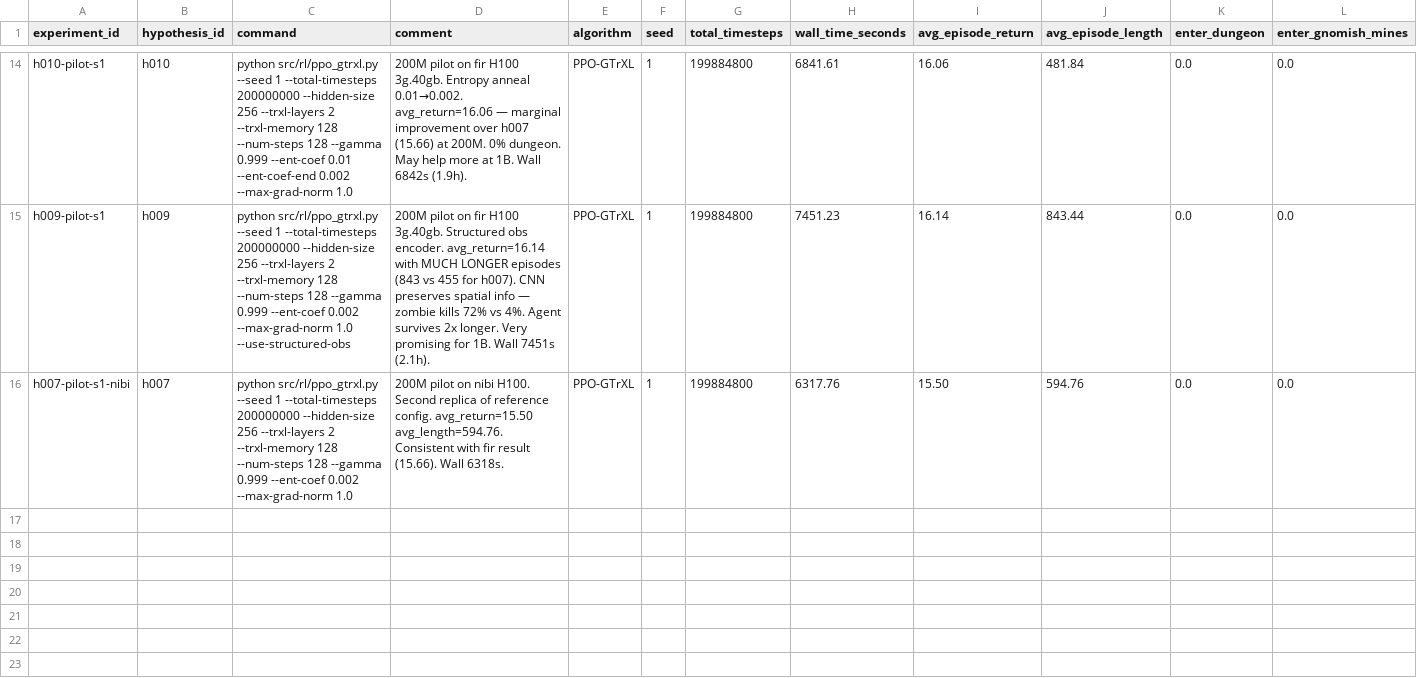
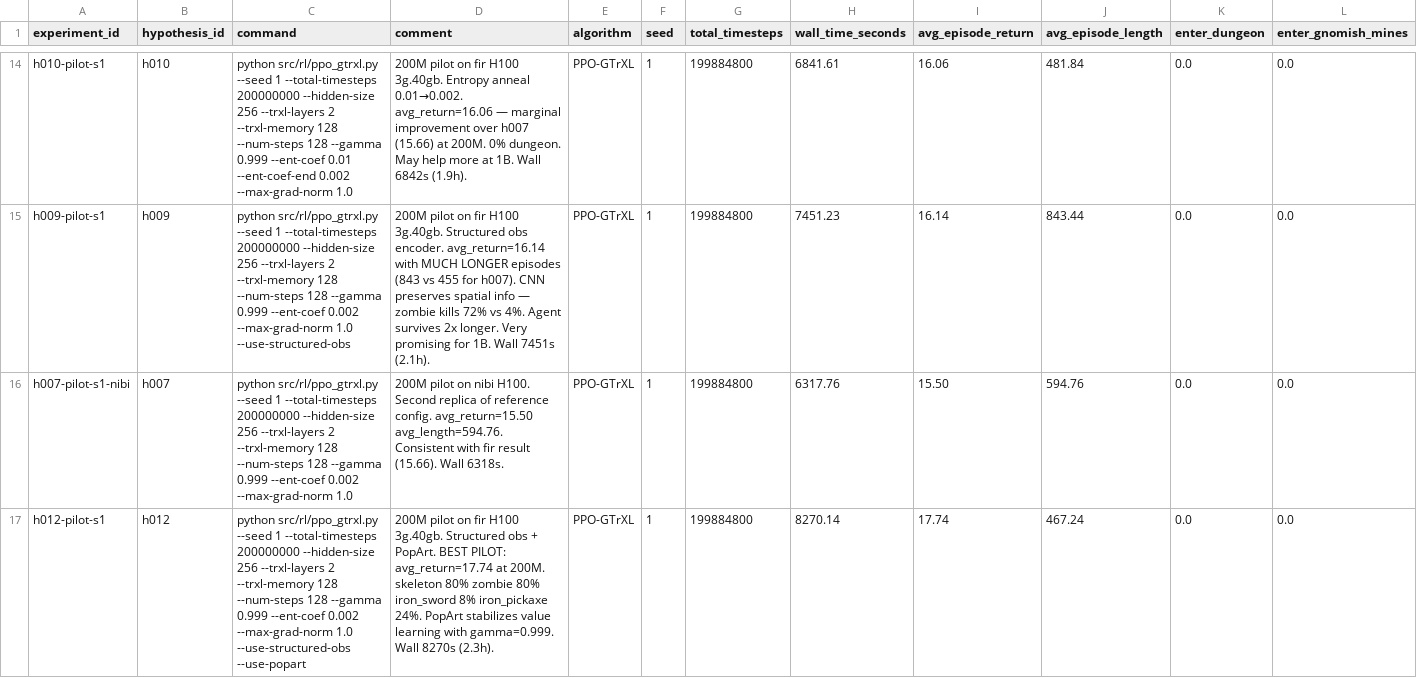
Before and after one commit to roger-creus/auto-craftax, a CSV file: results/experiments.csv, drawn as a sheet; only a part is shown, gaps mark what is left out; rows hold the shown columns only; the diff names each change by its address in the sheet, - before the commit and + after, or states it on an @@ line.

```diff
--- a/results/experiments.csv
+++ b/results/experiments.csv
+row 17: h012-pilot-s1 | h012 | python src/rl/ppo_gtrxl.py --seed 1 --total-timesteps 200000000 --hidden-size 256 --trxl-layers 2 --trxl-memory 128 --num-steps 128 --gamma 0.999 --ent-coef 0.002 --max-grad-norm 1.0 --use-structured-obs --use-popart | 200M pilot on fir H100 3g.40gb. Structured obs + PopArt. BEST PILOT: avg_return=17.74 at 200M. skeleton 80% zombie 80% iron_sword 8% iron_pickaxe 24%. PopArt stabilizes value learning with gamma=0.999. Wall 8270s (2.3h). | PPO-GTrXL | 1 | 199884800 | 8270.14 | 17.74 | 467.24 | 0.0 | 0.0
```
Also changed, not shown: results/hypotheses.csv, 11 other files.
